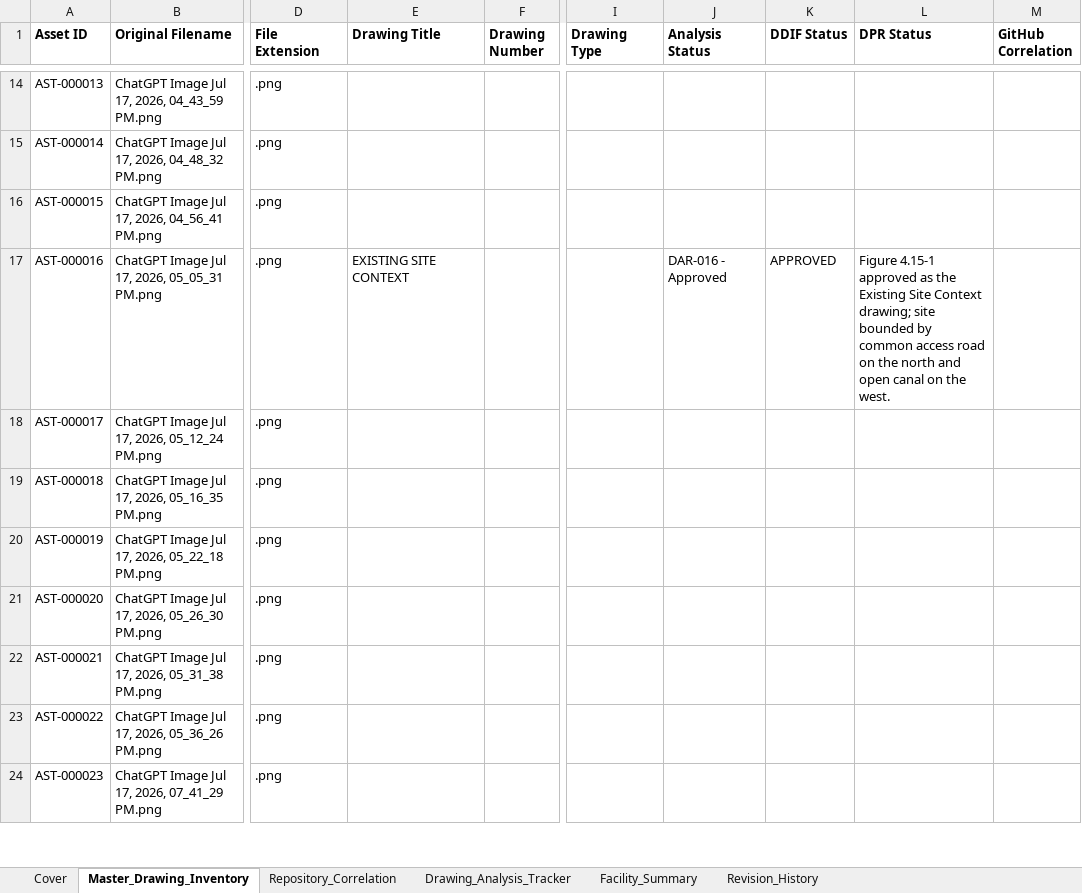
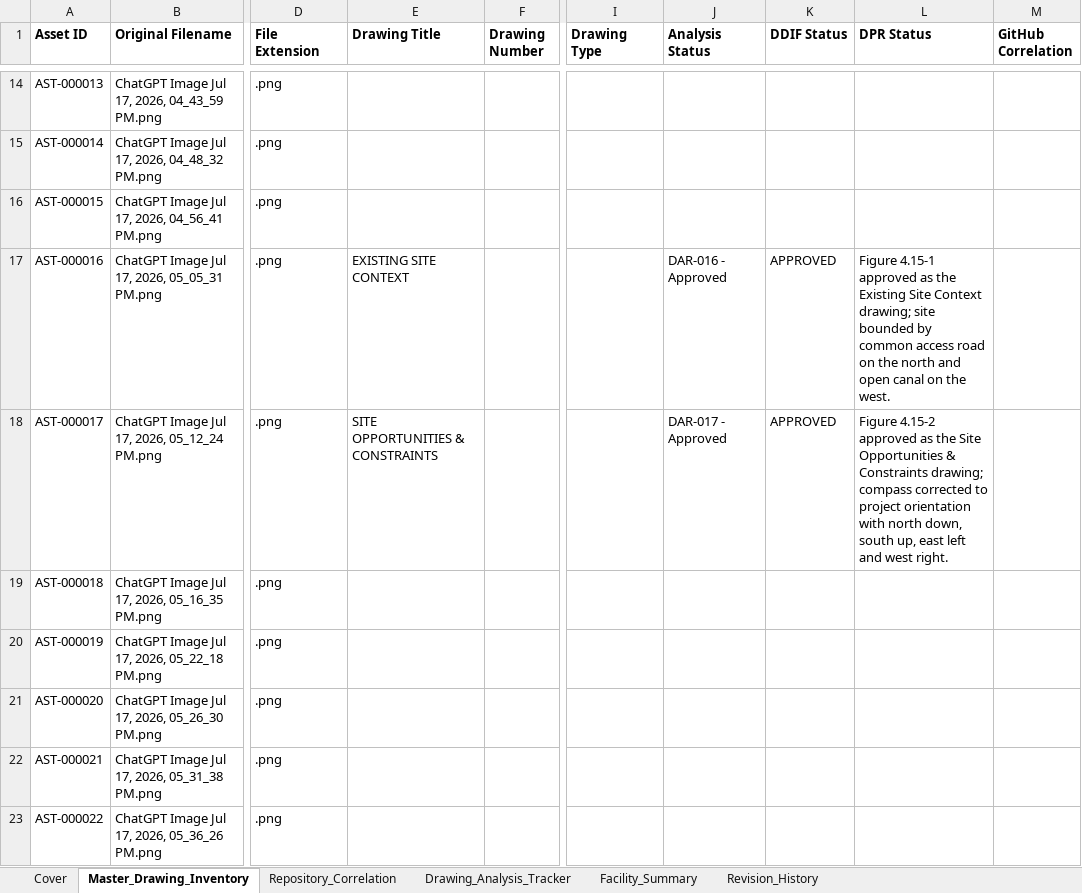
Before and after one commit to satyasahu2021/XOLANI-Eco-Resort, an Excel workbook: 00_PROJECT_CONTROL/Repository_Database/DDIF-001_Initial_Inventory_Register_v1.1.xlsx, sheet Master_Drawing_Inventory, drawn as a sheet; only a part is shown, gaps mark what is left out; the shorter side is filled out with more unchanged rows; values as stored, in another font and other column widths than the file's, no borders; the diff names each change by its address in the sheet, - before the commit and + after, or states it on an @@ line.

Commit message:
Approve AST-000017 Site Opportunities and Constraints and DAR-017

```diff
--- a/00_PROJECT_CONTROL/Repository_Database/DDIF-001_Initial_Inventory_Register_v1.1.xlsx (sheet Master_Drawing_Inventory)
+++ b/00_PROJECT_CONTROL/Repository_Database/DDIF-001_Initial_Inventory_Register_v1.1.xlsx (sheet Master_Drawing_Inventory)
-E18 (Drawing Title): (empty)
+E18 (Drawing Title): SITE OPPORTUNITIES & CONSTRAINTS
-J18 (Analysis Status): (empty)
+J18 (Analysis Status): DAR-017 - Approved
-K18 (DDIF Status): (empty)
+K18 (DDIF Status): APPROVED
-L18 (DPR Status): (empty)
+L18 (DPR Status): Figure 4.15-2 approved as the Site Opportunities & Constraints drawing; compass corrected to project orientation with north down, south up, east left and west right.
```
Also changed, not shown: 1 other file.
